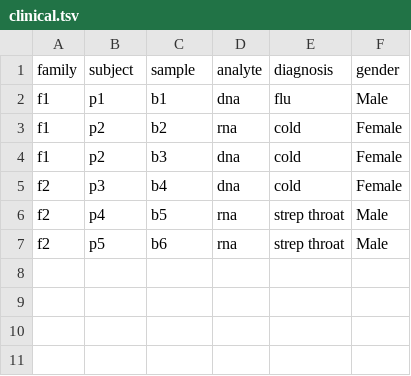
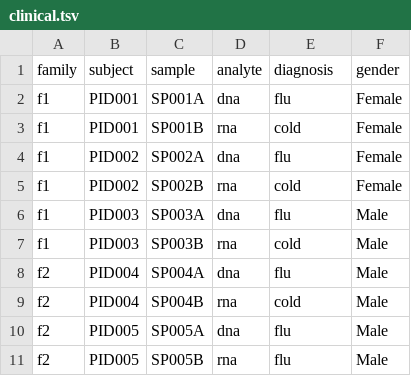
Before and after one commit to kids-first/kf-lib-data-ingest, a TSV file: templates/my_study/data/clinical.tsv, drawn as a sheet.

Commit message:
:wrench: Update example data file + ext config

```diff
--- a/templates/my_study/data/clinical.tsv
+++ b/templates/my_study/data/clinical.tsv
@@ -1,7 +1,11 @@
 family	subject	sample	analyte	diagnosis	gender
-f1	p1	b1	dna	flu	Male
-f1	p2	b2	rna	cold	Female
-f1	p2	b3	dna	cold	Female
-f2	p3	b4	dna	cold	Female
-f2	p4	b5	rna	strep throat	Male
-f2	p5	b6	rna	strep throat	Male
+f1	PID001	SP001A	dna	flu	Female
+f1	PID001	SP001B	rna	cold	Female
+f1	PID002	SP002A	dna	flu	Female
+f1	PID002	SP002B	rna	cold	Female
+f1	PID003	SP003A	dna	flu	Male
+f1	PID003	SP003B	rna	cold	Male
+f2	PID004	SP004A	dna	flu	Male
+f2	PID004	SP004B	rna	cold	Male
+f2	PID005	SP005A	dna	flu	Male
+f2	PID005	SP005B	rna	flu	Male
```
Also changed, not shown: 2 other files.
